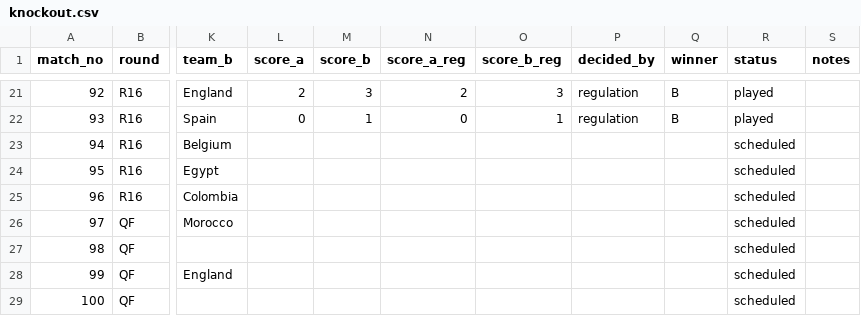
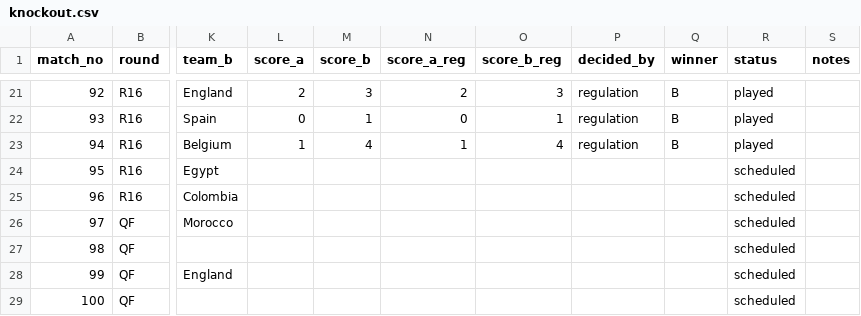
Before and after one commit to alxgriff/wc26-hub, a CSV file: data/knockout.csv, drawn as a sheet; only a part is shown, gaps mark what is left out; the diff names each change by its address in the sheet, - before the commit and + after, or states it on an @@ line.

```diff
--- a/data/knockout.csv
+++ b/data/knockout.csv
-L23 (score_a): (empty)
+L23 (score_a): 1
-M23 (score_b): (empty)
+M23 (score_b): 4
-N23 (score_a_reg): (empty)
+N23 (score_a_reg): 1
-O23 (score_b_reg): (empty)
+O23 (score_b_reg): 4
-P23 (decided_by): (empty)
+P23 (decided_by): regulation
-Q23 (winner): (empty)
+Q23 (winner): B
-R23 (status): scheduled
+R23 (status): played
```
Also changed, not shown: data/ko_predictions_log.csv, data/picks_log.csv, 13 other files.
